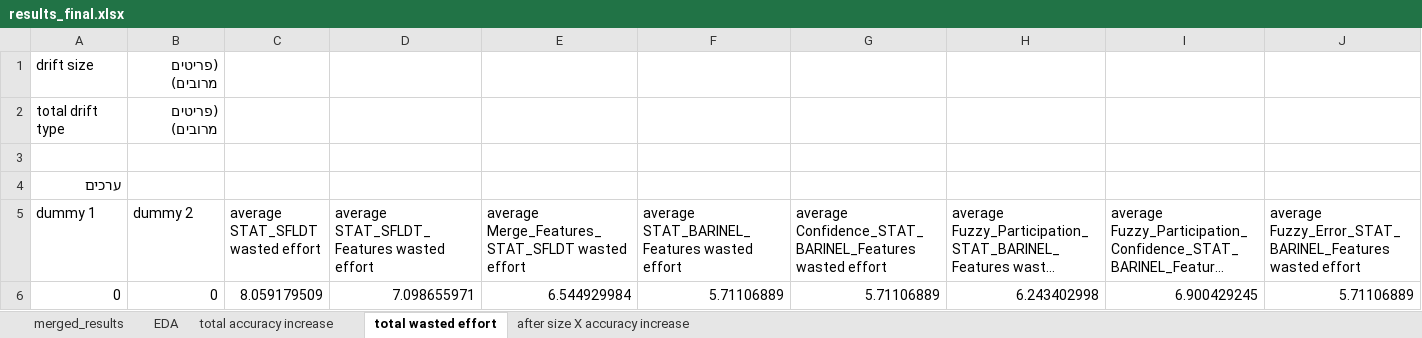
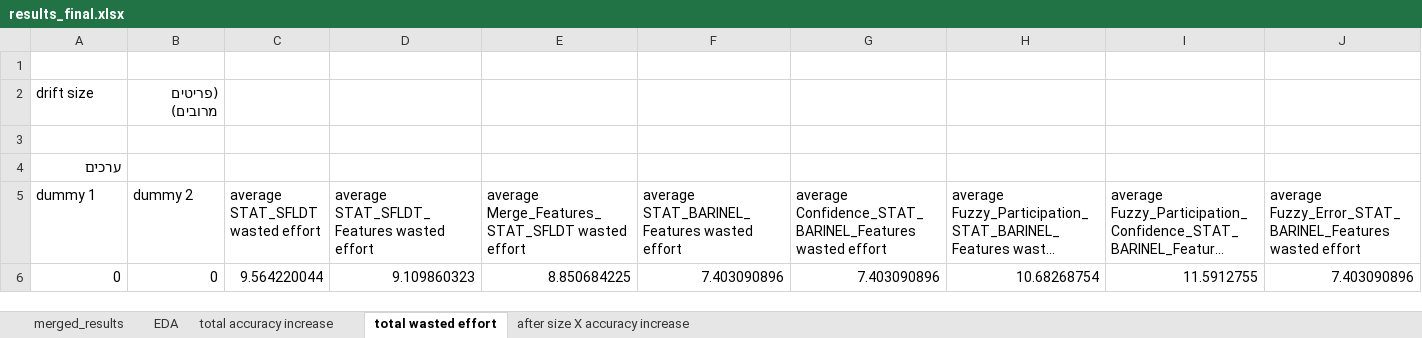
Before and after one commit to yoavzelinger/APPETITE, an Excel workbook: data/results/results_final.xlsx, sheet total wasted effort, drawn as a sheet; only a part is shown; long unchanged cells end in …; values as stored, in another font and other column widths than the file's, no borders; charts and pictures not drawn; removed rows and columns are numbered as before the commit, all else as after; rows hold the shown columns only; the diff names each change by its address in the sheet, - before the commit and + after, or states it on an @@ line.

```diff
--- a/data/results/results_final.xlsx (sheet total wasted effort)
+++ b/data/results/results_final.xlsx (sheet total wasted effort)
+row 1: (empty)
-row 2: total drift type | (פריטים מרובים)
-row 6: 0 | 0 | 8.059179509 | 7.098655971 | 6.544929984 | 5.71106889 | 5.71106889 | 6.243402998 | 6.900429245 | 5.71106889
+row 6: 0 | 0 | 9.564220044 | 9.109860323 | 8.850684225 | 7.403090896 | 7.403090896 | 10.68268754 | 11.5912755 | 7.403090896
```
Also changed, not shown: sheet after size X accuracy increase, sheet total accuracy increase, charts or pictures.
